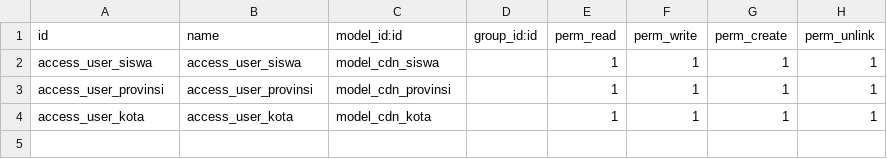
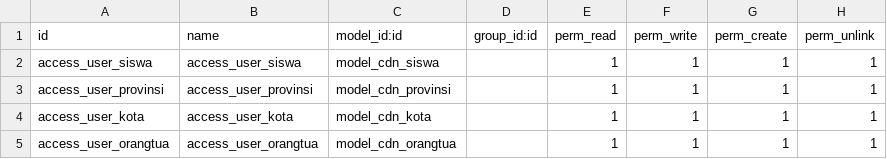
Before and after one commit to ralva01/Odoo-Training, a CSV file: security/ir.model.access.csv, drawn as a sheet.

```diff
--- a/security/ir.model.access.csv
+++ b/security/ir.model.access.csv
@@ -4 +4,2 @@ access_user_provinsi,access_user_provinsi,model_cdn_provinsi,,1,1,1,1
 access_user_kota,access_user_kota,model_cdn_kota,,1,1,1,1
+access_user_orangtua,access_user_orangtua,model_cdn_orangtua,,1,1,1,1
```
Also changed, not shown: 8 other files.
